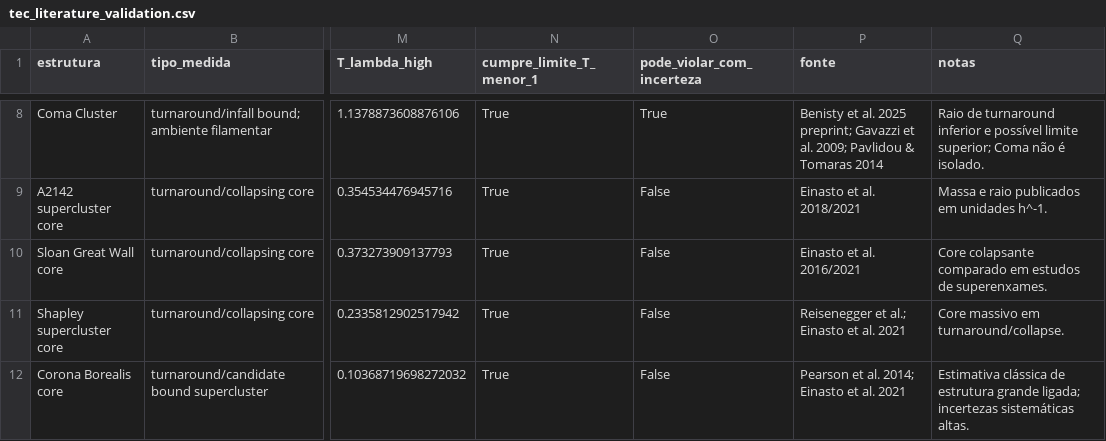
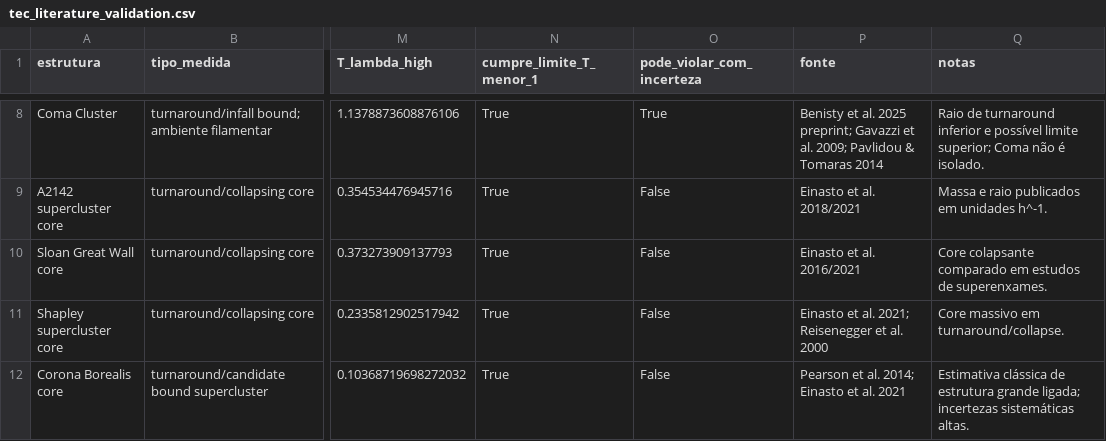
Before and after one commit to afonsobrardojorge/cosmic-binding-basins, a CSV file: tec_literature_validation.csv, drawn as a sheet; only a part is shown, gaps mark what is left out; the diff names each change by its address in the sheet, - before the commit and + after, or states it on an @@ line.

```diff
--- a/tec_literature_validation.csv
+++ b/tec_literature_validation.csv
-P11 (fonte): Reisenegger et al.; Einasto et al. 2021
+P11 (fonte): Einasto et al. 2021; Reisenegger et al. 2000
```
Also changed, not shown: 18 other files.
